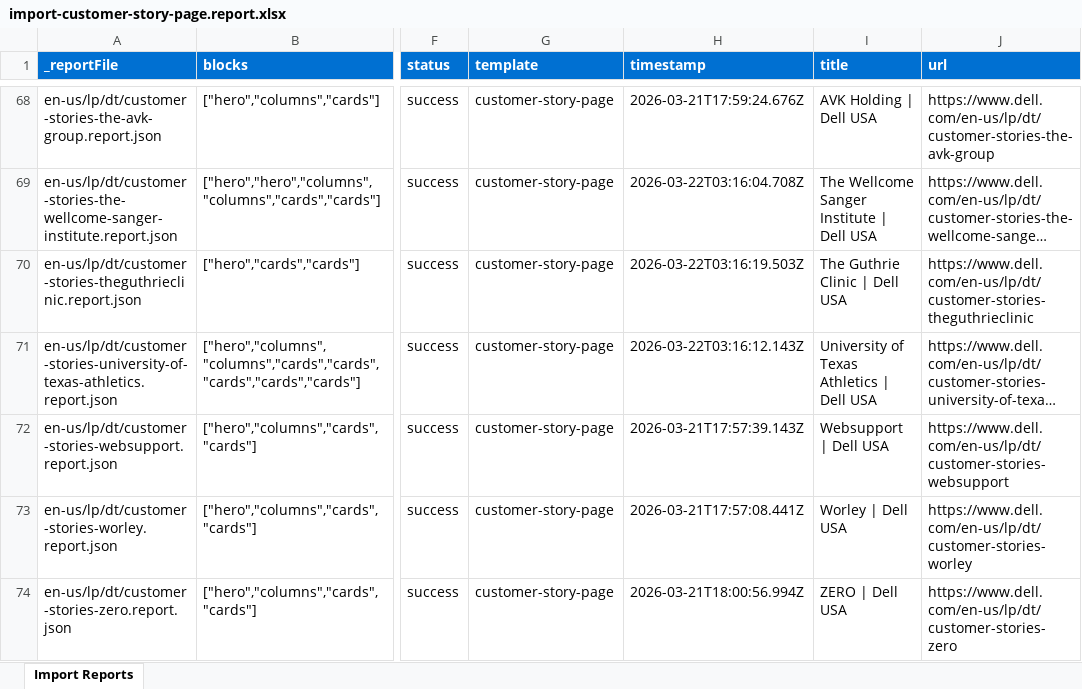
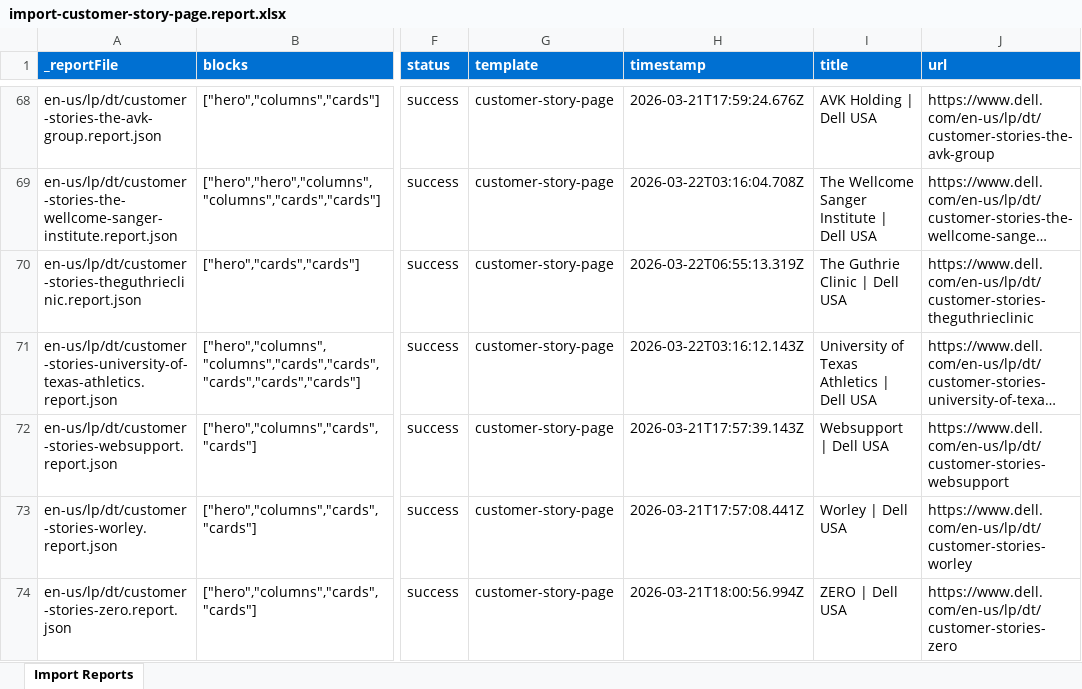
Before and after one commit to ajaniadobe/ema-dell, an Excel workbook: tools/importer/reports/import-customer-story-page.report.xlsx, sheet Import Reports, drawn as a sheet; only a part is shown, gaps mark what is left out; long unchanged cells end in …; values as stored, in another font and other column widths than the file's, no borders; the diff names each change by its address in the sheet, - before the commit and + after, or states it on an @@ line.

Commit message:
Add header, hero, youtube blocks, update importer
Automated migration updates generated by Experience Modernization Agent.

Changed files (7):
- blocks/header/header.js
- blocks/hero/hero.css
- blocks/hero/hero.js
- blocks/youtube/youtube.js
- tools/importer/reports/en-us/lp/dt/customer-stories-theguthrieclinic.report.json
- tools/importer/reports/import-customer-story-page.report.xlsx
- tools/importer/urls-reimport-guthrie.txt

```diff
--- a/tools/importer/reports/import-customer-story-page.report.xlsx (sheet Import Reports)
+++ b/tools/importer/reports/import-customer-story-page.report.xlsx (sheet Import Reports)
-H70 (timestamp): 2026-03-22T03:16:19.503Z
+H70 (timestamp): 2026-03-22T06:55:13.319Z
```
Also changed, not shown: 6 other files.
